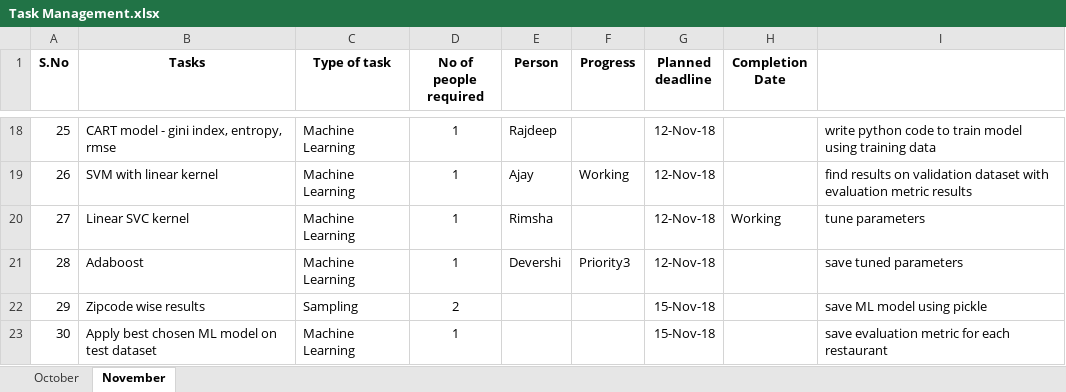
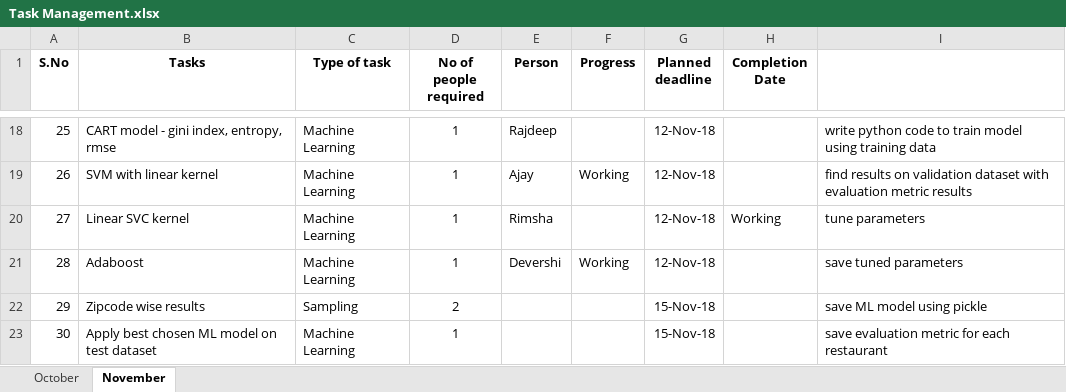
Before and after one commit to ajayan-nitkkr/INF553-YelpProject, an Excel workbook: Overview_and_Updates/Task Management.xlsx, sheet November, drawn as a sheet; only a part is shown, gaps mark what is left out; values as stored, in another font and other column widths than the file's, no borders; the diff names each change by its address in the sheet, - before the commit and + after, or states it on an @@ line.

Commit message:
task updates

```diff
--- a/Overview_and_Updates/Task Management.xlsx (sheet November)
+++ b/Overview_and_Updates/Task Management.xlsx (sheet November)
-F21 (Progress): Priority3
+F21 (Progress): Working
```
